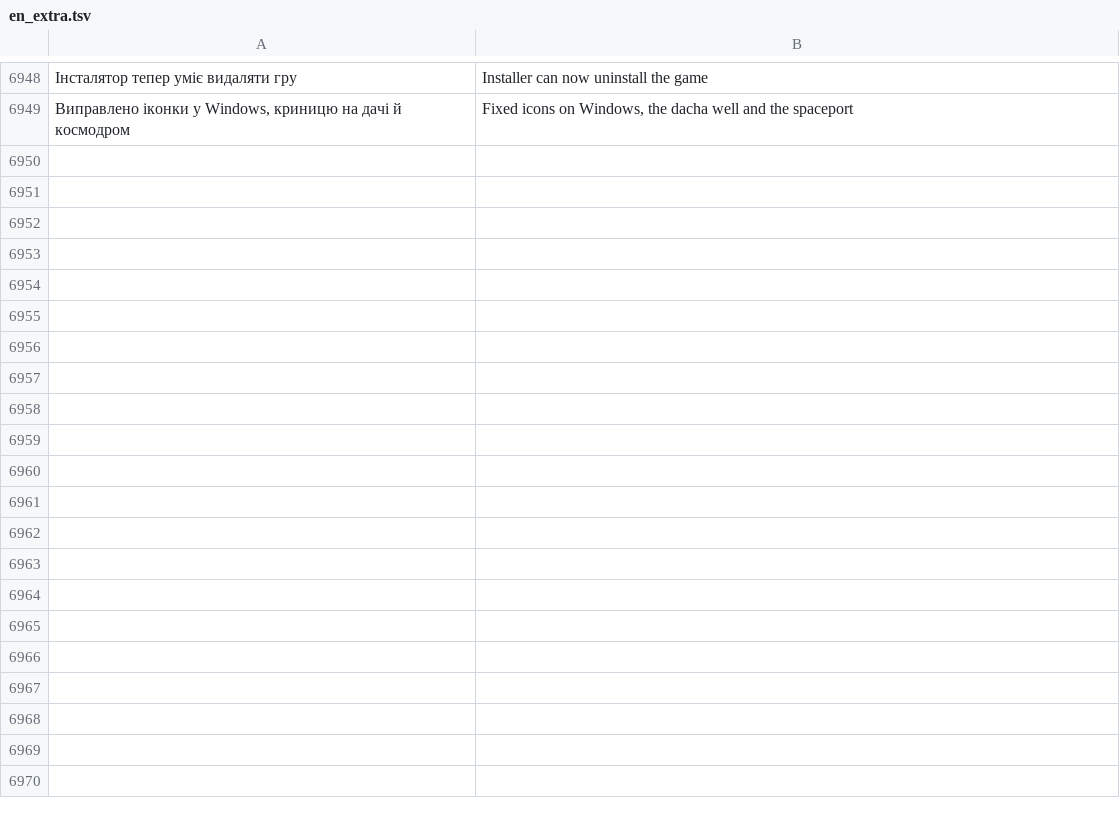
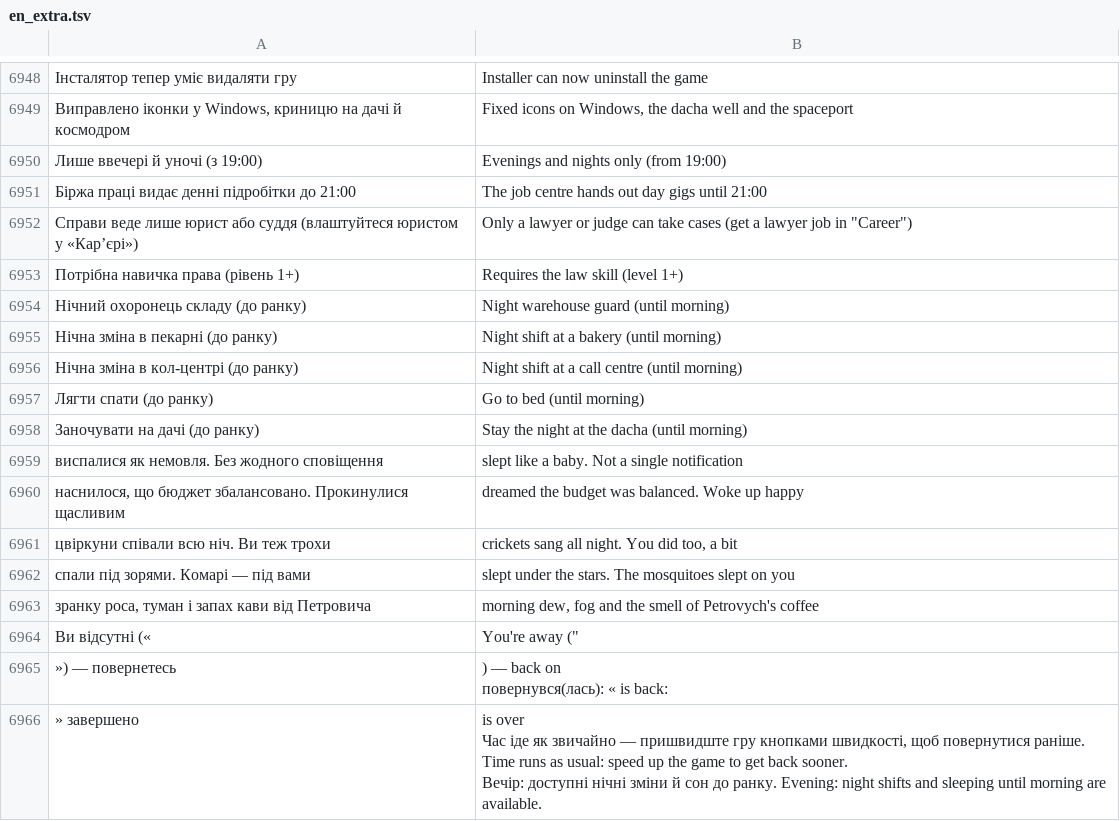
Before and after one commit to Mi-Miracle/project-lora, a TSV file: tools/i18n/en_extra.tsv, drawn as a sheet; only a part is shown, gaps mark what is left out; ↵ is a line break in a cell; the diff names each change by its address in the sheet, - before the commit and + after, or states it on an @@ line.

```diff
--- a/tools/i18n/en_extra.tsv
+++ b/tools/i18n/en_extra.tsv
+row 6950: Лише ввечері й уночі (з 19:00) | Evenings and nights only (from 19:00)
+row 6951: Біржа праці видає денні підробітки до 21:00 | The job centre hands out day gigs until 21:00
+row 6952: Справи веде лише юрист або суддя (влаштуйтеся юристом у «Карʼєрі») | Only a lawyer or judge can take cases (get a lawyer job in "Career")
+row 6953: Потрібна навичка права (рівень 1+) | Requires the law skill (level 1+)
+row 6954: Нічний охоронець складу (до ранку) | Night warehouse guard (until morning)
+row 6955: Нічна зміна в пекарні (до ранку) | Night shift at a bakery (until morning)
+row 6956: Нічна зміна в кол-центрі (до ранку) | Night shift at a call centre (until morning)
+row 6957: Лягти спати (до ранку) | Go to bed (until morning)
+row 6958: Заночувати на дачі (до ранку) | Stay the night at the dacha (until morning)
+row 6959: виспалися як немовля. Без жодного сповіщення | slept like a baby. Not a single notification
+row 6960: наснилося, що бюджет збалансовано. Прокинулися щасливим | dreamed the budget was balanced. Woke up happy
+row 6961: цвіркуни співали всю ніч. Ви теж трохи | crickets sang all night. You did too, a bit
+row 6962: спали під зорями. Комарі — під вами | slept under the stars. The mosquitoes slept on you
+row 6963: зранку роса, туман і запах кави від Петровича | morning dew, fog and the smell of Petrovych's coffee
+row 6964: Ви відсутні (« | You're away ("
+row 6965: ») — повернетесь | ) — back on ↵ повернувся(лась): « is back:
+row 6966: » завершено | is over ↵ Час іде як звичайно — пришвидште гру кнопками швидкості, щоб повернутися раніше. Time runs as usual: speed up the game to get back sooner. ↵ Вечір: доступні нічні зміни й сон до ранку. Evening: night shifts and sleeping until morning are available.
```
Also changed, not shown: 9 other files.
